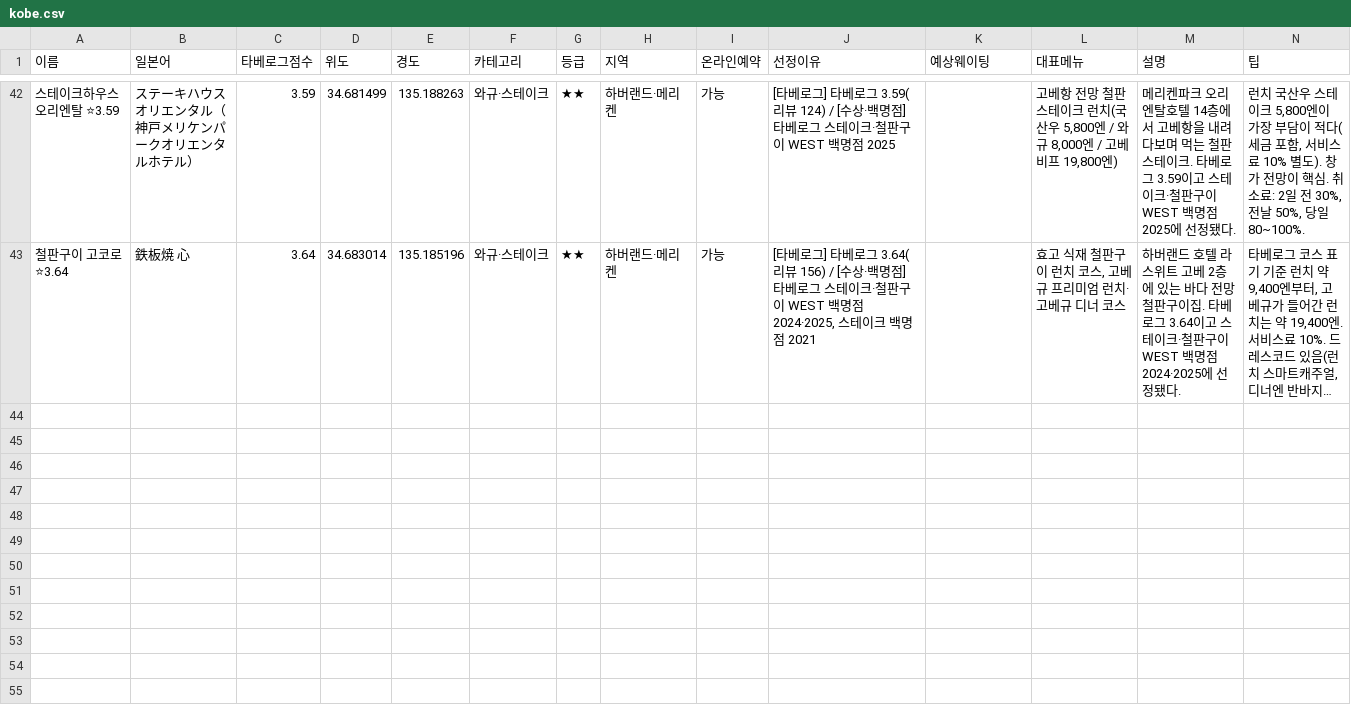
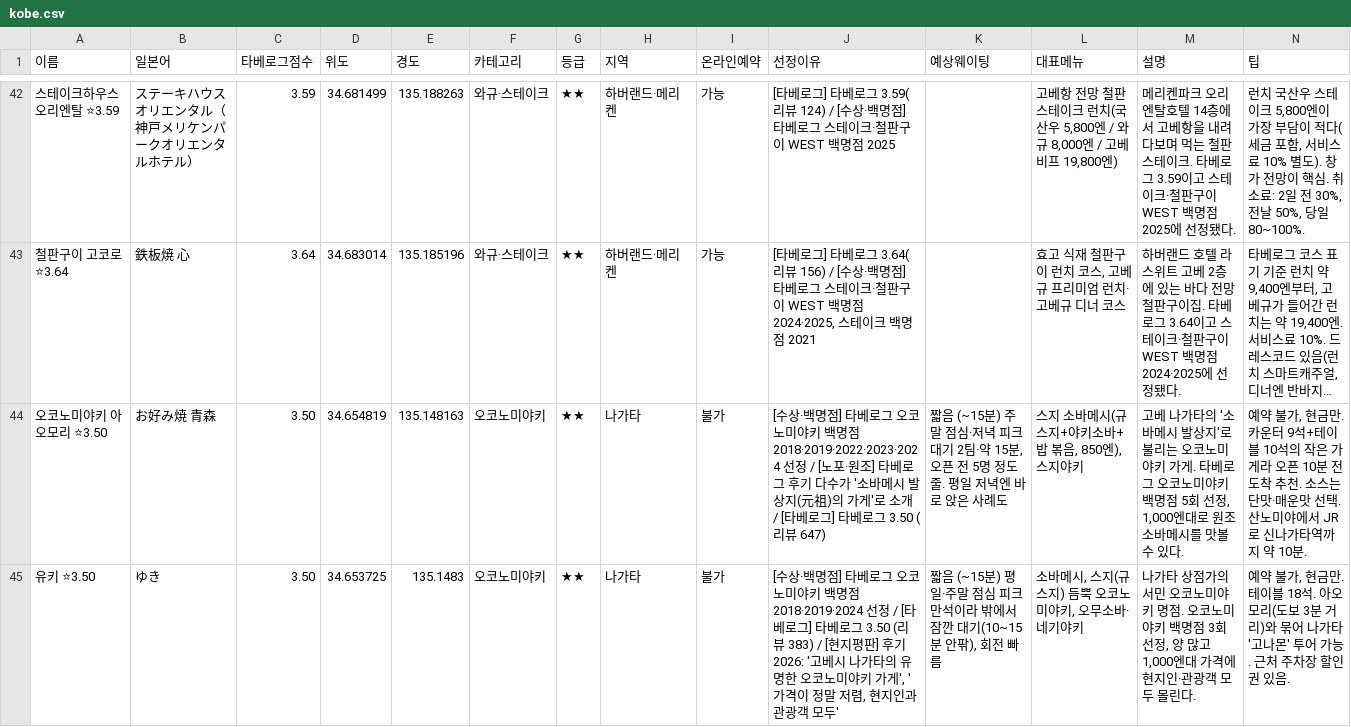
Before and after one commit to tkdrn416/matzip, a CSV file: exports/google-mymaps/kobe.csv, drawn as a sheet; only a part is shown, gaps mark what is left out; long unchanged cells end in …; rows hold the shown columns only; the diff names each change by its address in the sheet, - before the commit and + after, or states it on an @@ line.

```diff
--- a/exports/google-mymaps/kobe.csv
+++ b/exports/google-mymaps/kobe.csv
+row 44: 오코노미야키 아오모리 ⭐3.50 | お好み焼 青森 | 3.50 | 34.654819 | 135.148163 | 오코노미야키 | ★★ | 나가타 | 불가 | [수상·백명점] 타베로그 오코노미야키 백명점 2018·2019·2022·2023·2024 선정 / [노포·원조] 타베로그 후기 다수가 '소바메시 발상지(元祖)의 가게'로 소개 / [타베로그] 타베로그 3.50 (리뷰 647) | 짧음 (~15분) 주말 점심·저녁 피크 대기 2팀·약 15분, 오픈 전 5명 정도 줄. 평일 저녁엔 바로 앉은 사례도 | 스지 소바메시(규스지+야키소바+밥 볶음, 850엔), 스지야키 | 고베 나가타의 '소바메시 발상지'로 불리는 오코노미야키 가게. 타베로그 오코노미야키 백명점 5회 선정, 1,000엔대로 원조 소바메시를 맛볼 수 있다. | 예약 불가, 현금만. 카운터 9석+테이블 10석의 작은 가게라 오픈 10분 전 도착 추천. 소스는 단맛·매운맛 선택. 산노미야에서 JR로 신나가타역까지 약 10분.
+row 45: 유키 ⭐3.50 | ゆき | 3.50 | 34.653725 | 135.1483 | 오코노미야키 | ★★ | 나가타 | 불가 | [수상·백명점] 타베로그 오코노미야키 백명점 2018·2019·2024 선정 / [타베로그] 타베로그 3.50 (리뷰 383) / [현지평판] 후기 2026: '고베시 나가타의 유명한 오코노미야키 가게', '가격이 정말 저렴, 현지인과 관광객 모두' | 짧음 (~15분) 평일·주말 점심 피크 만석이라 밖에서 잠깐 대기(10~15분 안팎), 회전 빠름 | 소바메시, 스지(규스지) 듬뿍 오코노미야키, 오무소바·네기야키 | 나가타 상점가의 서민 오코노미야키 명점. 오코노미야키 백명점 3회 선정, 양 많고 1,000엔대 가격에 현지인·관광객 모두 몰린다. | 예약 불가, 현금만. 테이블 18석. 아오모리(도보 3분 거리)와 묶어 나가타 '고나몬' 투어 가능. 근처 주차장 할인권 있음.
```
Also changed, not shown: exports/google-mymaps/kyoto.csv, exports/google-mymaps/nara.csv, 17 other files.
